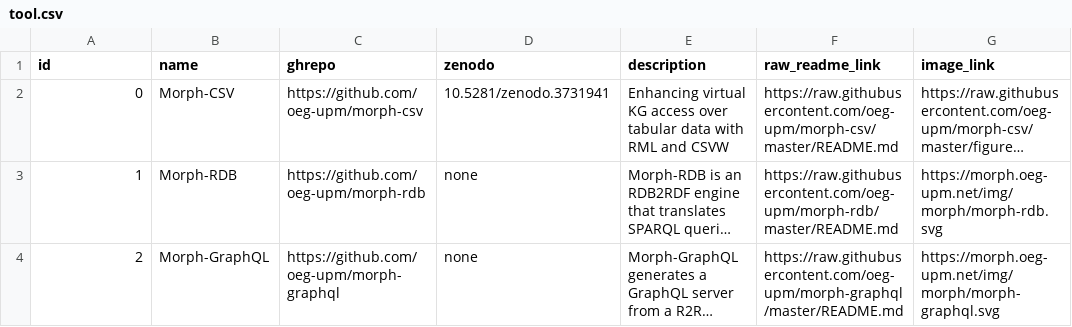
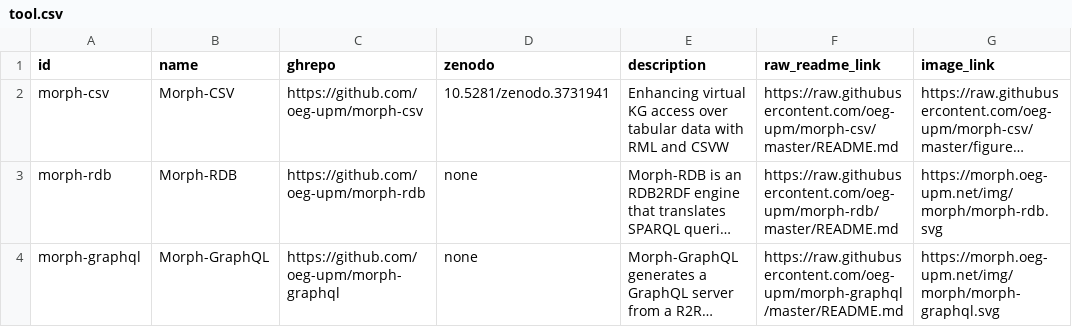
Before and after one commit to oeg-upm/morph-website, a CSV file: obda/files/tool.csv, drawn as a sheet; only a part is shown; long unchanged cells end in …; the diff names each change by its address in the sheet, - before the commit and + after, or states it on an @@ line.

```diff
--- a/obda/files/tool.csv
+++ b/obda/files/tool.csv
-A2 (id): 0
+A2 (id): morph-csv
-A3 (id): 1
+A3 (id): morph-rdb
-A4 (id): 2
+A4 (id): morph-graphql
```
Also changed, not shown: obda/files/award.csv, obda/files/paper.csv, 8 other files.
